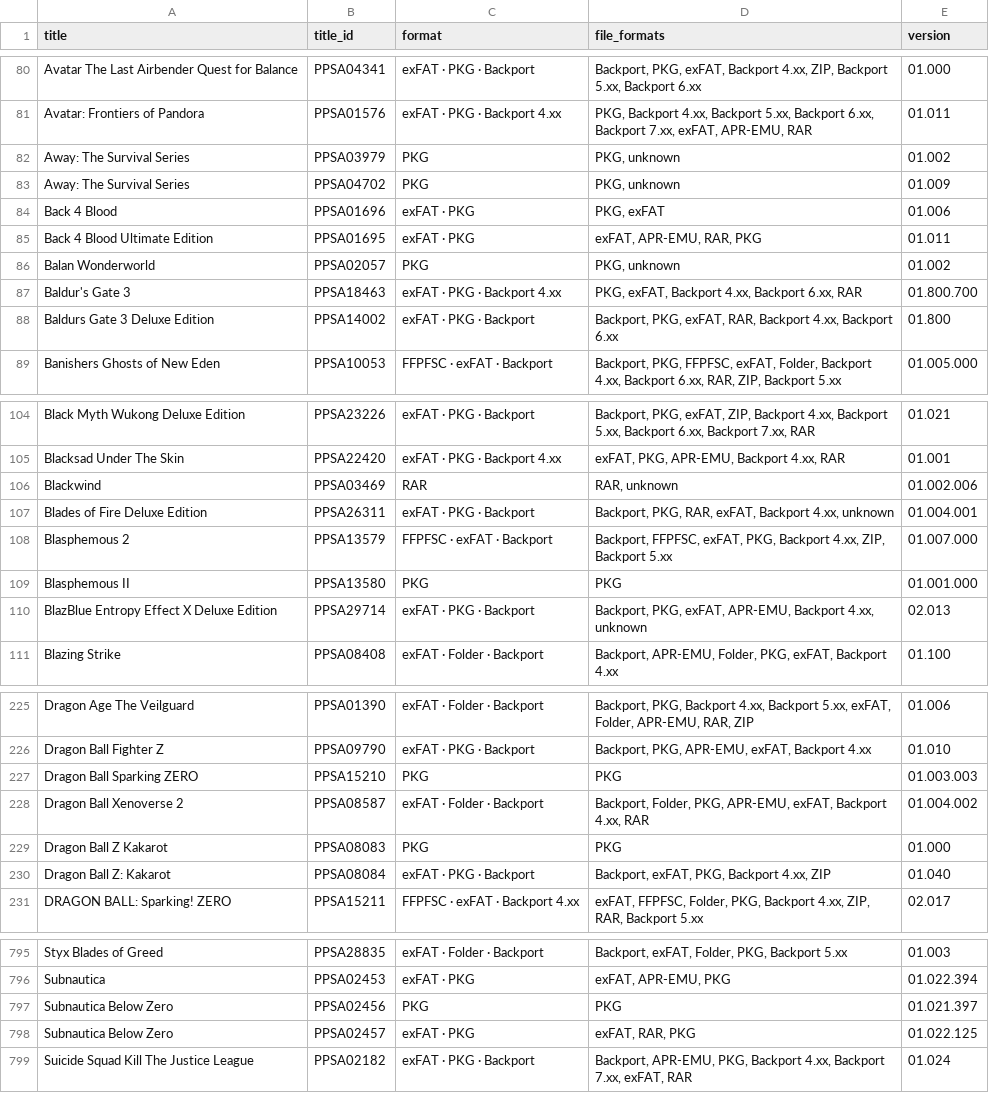
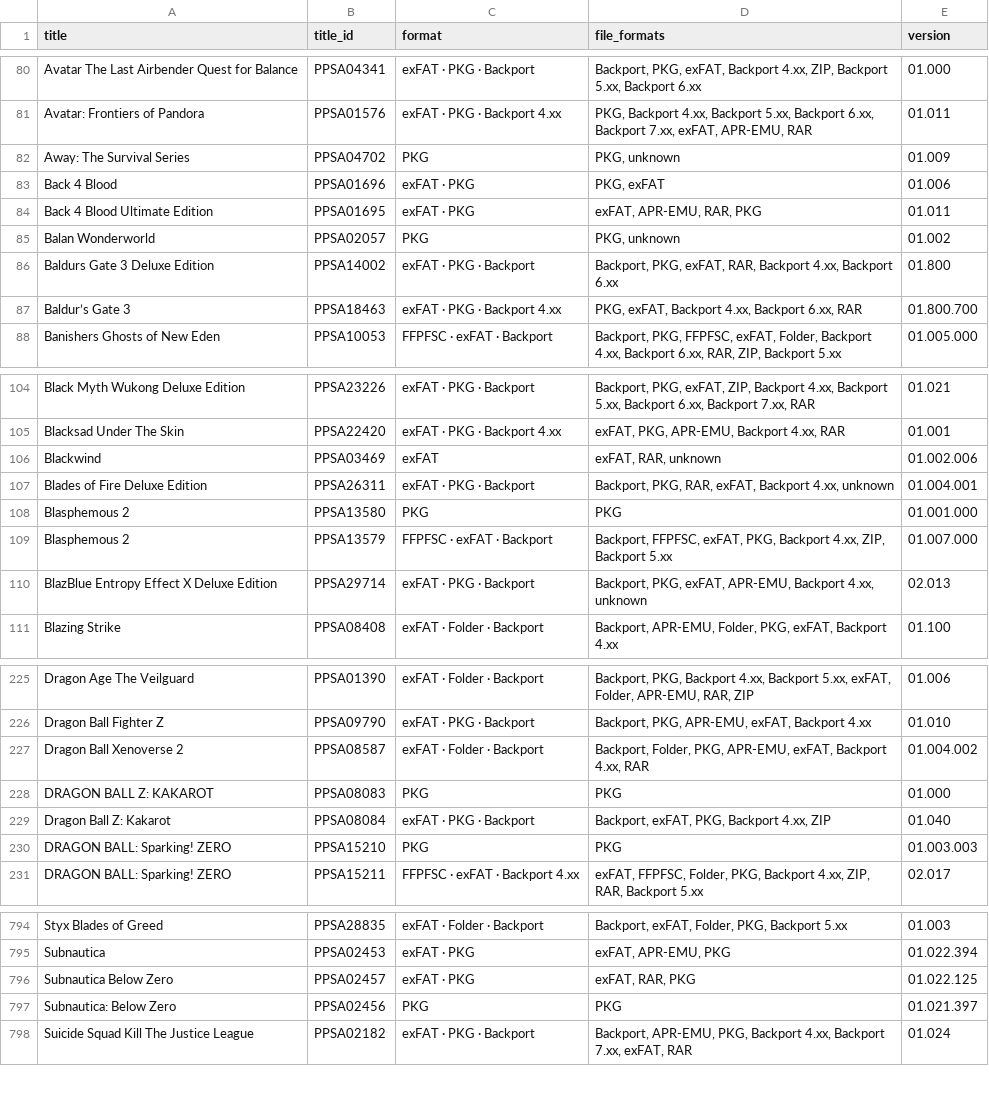
Before and after one commit to Jamzi94/catalog-V2, a CSV file: games-list.csv, drawn as a sheet; only a part is shown, gaps mark what is left out; the diff covers the shown part only.

```diff
--- a/games-list.csv
+++ b/games-list.csv
@@ -81,3 +81,2 @@ Avatar The Last Airbender Quest for Balance,PPSA04341,exFAT · PKG · Backport,"
 Avatar: Frontiers of Pandora,PPSA01576,exFAT · PKG · Backport 4.xx,"PKG, Backport 4.xx, Backport 5.xx, Backport 6.xx, Backport 7.xx, exFAT, APR-EMU, RAR",01.011
-Away: The Survival Series,PPSA03979,PKG,"PKG, unknown",01.002
 Away: The Survival Series,PPSA04702,PKG,"PKG, unknown",01.009
@@ -86,4 +85,4 @@ Back 4 Blood Ultimate Edition,PPSA01695,exFAT · PKG,"exFAT, APR-EMU, RAR, PKG",
 Balan Wonderworld,PPSA02057,PKG,"PKG, unknown",01.002
-Baldur's Gate 3,PPSA18463,exFAT · PKG · Backport 4.xx,"PKG, exFAT, Backport 4.xx, Backport 6.xx, RAR",01.800.700
 Baldurs Gate 3 Deluxe Edition,PPSA14002,exFAT · PKG · Backport,"Backport, PKG, exFAT, RAR, Backport 4.xx, Backport 6.xx",01.800
+Baldur’s Gate 3,PPSA18463,exFAT · PKG · Backport 4.xx,"PKG, exFAT, Backport 4.xx, Backport 6.xx, RAR",01.800.700
 Banishers Ghosts of New Eden,PPSA10053,FFPFSC · exFAT · Backport,"Backport, PKG, FFPFSC, exFAT, Folder, Backport 4.xx, Backport 6.xx, RAR, ZIP, Backport 5.xx",01.005.000
@@ -105,6 +105,6 @@ Black Myth Wukong Deluxe Edition,PPSA23226,exFAT · PKG · Backport,"Backport, P
 Blacksad Under The Skin,PPSA22420,exFAT · PKG · Backport 4.xx,"exFAT, PKG, APR-EMU, Backport 4.xx, RAR",01.001
-Blackwind,PPSA03469,RAR,"RAR, unknown",01.002.006
+Blackwind,PPSA03469,exFAT,"exFAT, RAR, unknown",01.002.006
 Blades of Fire Deluxe Edition,PPSA26311,exFAT · PKG · Backport,"Backport, PKG, RAR, exFAT, Backport 4.xx, unknown",01.004.001
+Blasphemous 2,PPSA13580,PKG,PKG,01.001.000
 Blasphemous 2,PPSA13579,FFPFSC · exFAT · Backport,"Backport, FFPFSC, exFAT, PKG, Backport 4.xx, ZIP, Backport 5.xx",01.007.000
-Blasphemous II,PPSA13580,PKG,PKG,01.001.000
 BlazBlue Entropy Effect X Deluxe Edition,PPSA29714,exFAT · PKG · Backport,"Backport, PKG, exFAT, APR-EMU, Backport 4.xx, unknown",02.013
@@ -226,6 +226,6 @@ Dragon Age The Veilguard,PPSA01390,exFAT · Folder · Backport,"Backport, PKG, B
 Dragon Ball Fighter Z,PPSA09790,exFAT · PKG · Backport,"Backport, PKG, APR-EMU, exFAT, Backport 4.xx",01.010
-Dragon Ball Sparking ZERO,PPSA15210,PKG,PKG,01.003.003
 Dragon Ball Xenoverse 2,PPSA08587,exFAT · Folder · Backport,"Backport, Folder, PKG, APR-EMU, exFAT, Backport 4.xx, RAR",01.004.002
-Dragon Ball Z Kakarot,PPSA08083,PKG,PKG,01.000
+DRAGON BALL Z: KAKAROT,PPSA08083,PKG,PKG,01.000
 Dragon Ball Z: Kakarot,PPSA08084,exFAT · PKG · Backport,"Backport, exFAT, PKG, Backport 4.xx, ZIP",01.040
+DRAGON BALL: Sparking! ZERO,PPSA15210,PKG,PKG,01.003.003
 DRAGON BALL: Sparking! ZERO,PPSA15211,FFPFSC · exFAT · Backport 4.xx,"exFAT, FFPFSC, Folder, PKG, Backport 4.xx, ZIP, RAR, Backport 5.xx",02.017
@@ -796,4 +795,4 @@ Styx Blades of Greed,PPSA28835,exFAT · Folder · Backport,"Backport, exFAT, Fol
 Subnautica,PPSA02453,exFAT · PKG,"exFAT, APR-EMU, PKG",01.022.394
-Subnautica Below Zero,PPSA02456,PKG,PKG,01.021.397
 Subnautica Below Zero,PPSA02457,exFAT · PKG,"exFAT, RAR, PKG",01.022.125
+Subnautica: Below Zero,PPSA02456,PKG,PKG,01.021.397
 Suicide Squad Kill The Justice League,PPSA02182,exFAT · PKG · Backport,"Backport, APR-EMU, PKG, Backport 4.xx, Backport 7.xx, exFAT, RAR",01.024
```
Also changed, not shown: 12 added rows, 11 removed rows, 1 moved row and 15 edited cells elsewhere in this file, 7 other files.
